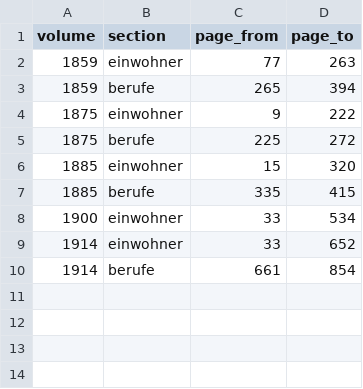
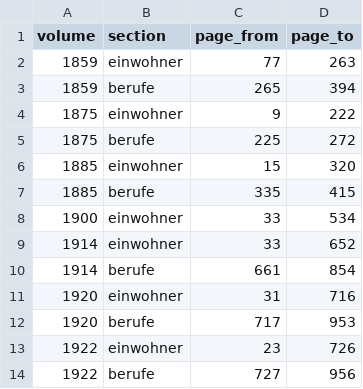
Before and after one commit to thodel/adressbuecher-zuerich, a CSV file: data/csv/03_sections.csv, drawn as a sheet; the diff names each change by its address in the sheet, - before the commit and + after, or states it on an @@ line.

```diff
--- a/data/csv/03_sections.csv
+++ b/data/csv/03_sections.csv
+row 11: 1920 | einwohner | 31 | 716
+row 12: 1920 | berufe | 717 | 953
+row 13: 1922 | einwohner | 23 | 726
+row 14: 1922 | berufe | 727 | 956
```
Also changed, not shown: 7 other files.
